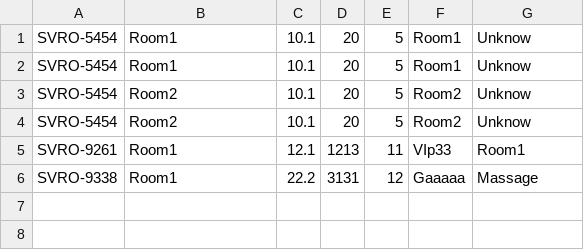
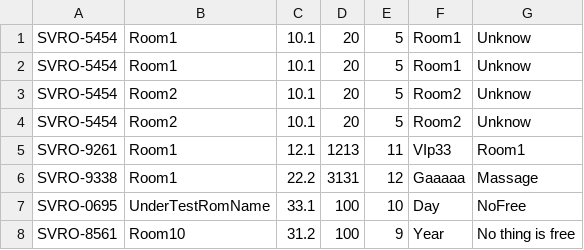
Before and after one commit to lehuy121/Module_2, a CSV file: FuramaResort/src/data/Room.csv, drawn as a sheet.

```diff
--- a/FuramaResort/src/data/Room.csv
+++ b/FuramaResort/src/data/Room.csv
@@ -6 +6,3 @@
 "SVRO-9338","Room1","22.2","3131","12","Gaaaaa","Massage"
+"SVRO-0695","UnderTestRomName","33.1","100","10","Day","NoFree"
+"SVRO-8561","Room10","31.2","100","9","Year","No thing is free"
```
Also changed, not shown: FuramaResort/out/production/FuramaResort/data/Booking.csv, FuramaResort/out/production/FuramaResort/data/Employee.csv, 48 other files.
